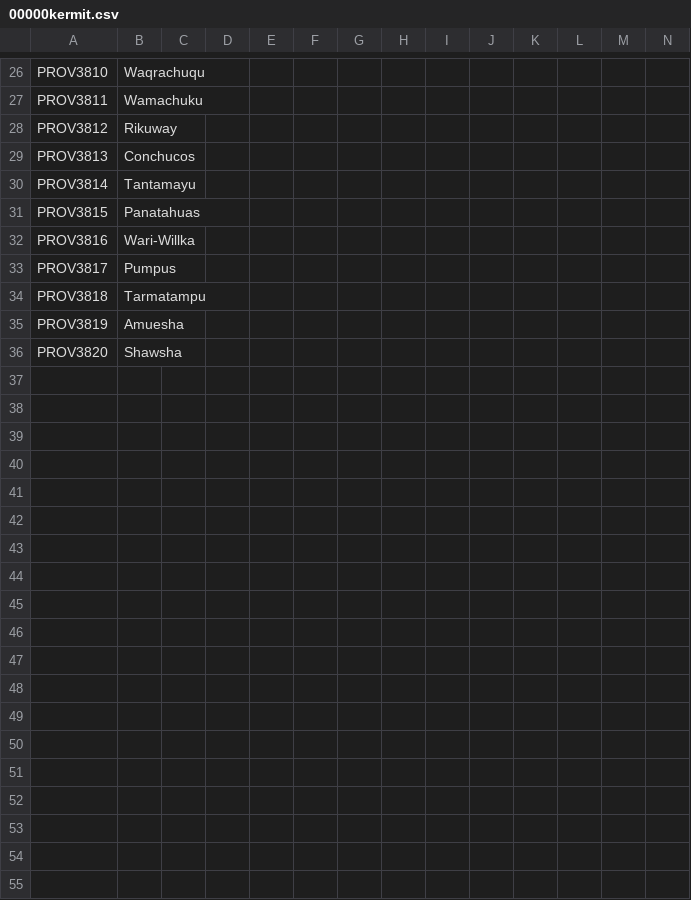
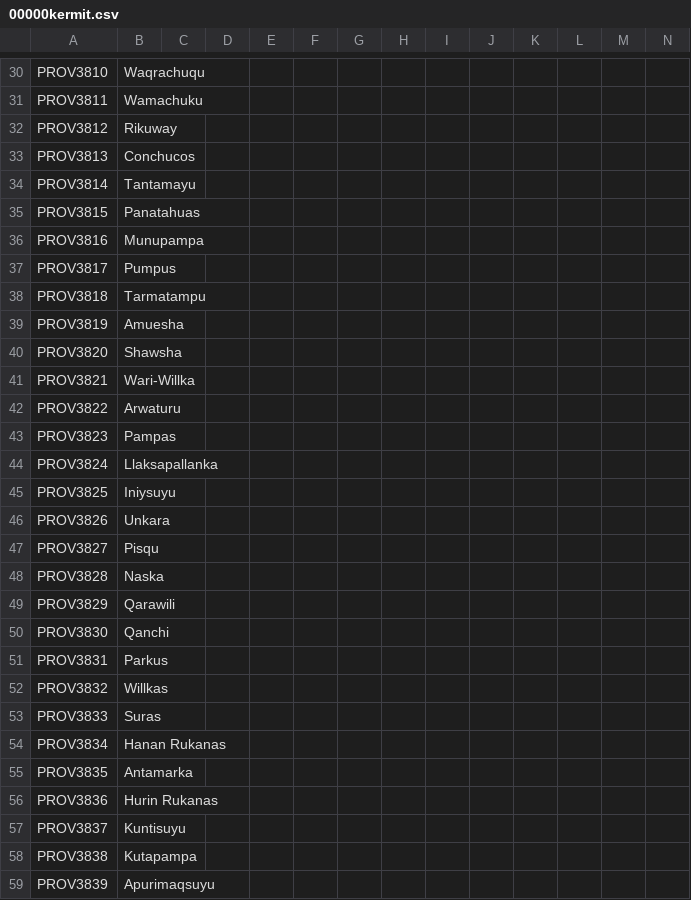
Before and after one commit to Don-Keiser/Kui-Oosel-Saabub, a CSV file: KOS/localisation/00000kermit.csv, drawn as a sheet; only a part is shown, gaps mark what is left out; the diff covers the shown part only.

```diff
--- a/KOS/localisation/00000kermit.csv
+++ b/KOS/localisation/00000kermit.csv
@@ -31,3 +35,3 @@ PROV3814;Tantamayu;;;;;;;;;;;;;
 PROV3815;Panatahuas;;;;;;;;;;;;;
-PROV3816;Wari-Willka;;;;;;;;;;;;;
+PROV3816;Munupampa;;;;;;;;;;;;;
 PROV3817;Pumpus;;;;;;;;;;;;;
@@ -36 +40,20 @@ PROV3819;Amuesha;;;;;;;;;;;;;
 PROV3820;Shawsha;;;;;;;;;;;;;
+PROV3821;Wari-Willka;;;;;;;;;;;;;
+PROV3822;Arwaturu;;;;;;;;;;;;;
+PROV3823;Pampas;;;;;;;;;;;;;
+PROV3824;Llaksapallanka;;;;;;;;;;;;;
+PROV3825;Iniysuyu;;;;;;;;;;;;;
+PROV3826;Unkara;;;;;;;;;;;;;
+PROV3827;Pisqu;;;;;;;;;;;;;
+PROV3828;Naska;;;;;;;;;;;;;
+PROV3829;Qarawili;;;;;;;;;;;;;
+PROV3830;Qanchi;;;;;;;;;;;;;
+PROV3831;Parkus;;;;;;;;;;;;;
+PROV3832;Willkas;;;;;;;;;;;;;
+PROV3833;Suras;;;;;;;;;;;;;
+PROV3834;Hanan Rukanas;;;;;;;;;;;;;
+PROV3835;Antamarka;;;;;;;;;;;;;
+PROV3836;Hurin Rukanas;;;;;;;;;;;;;
+PROV3837;Kuntisuyu;;;;;;;;;;;;;
+PROV3838;Kutapampa;;;;;;;;;;;;;
+PROV3839;Apurimaqsuyu;;;;;;;;;;;;;
```
Also changed, not shown: 4 added rows elsewhere in this file, KOS/localisation/00_HPM_countries.csv, KOS/localisation/00_HPM_map.csv, 54 other files.
